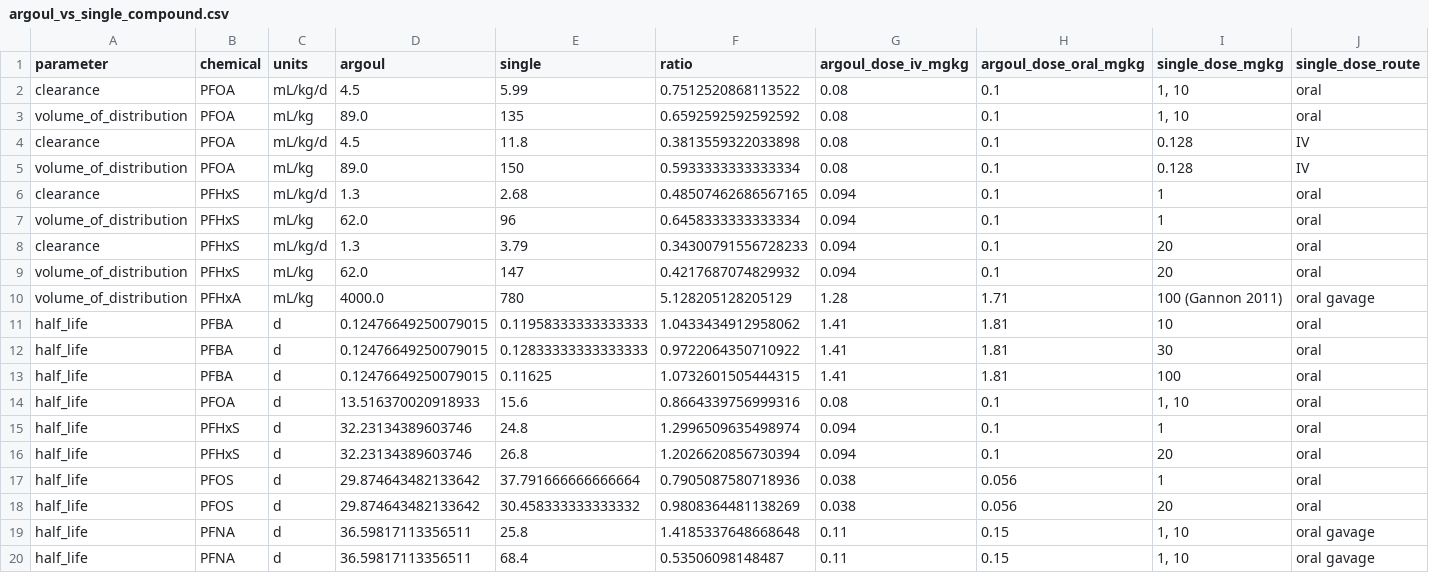
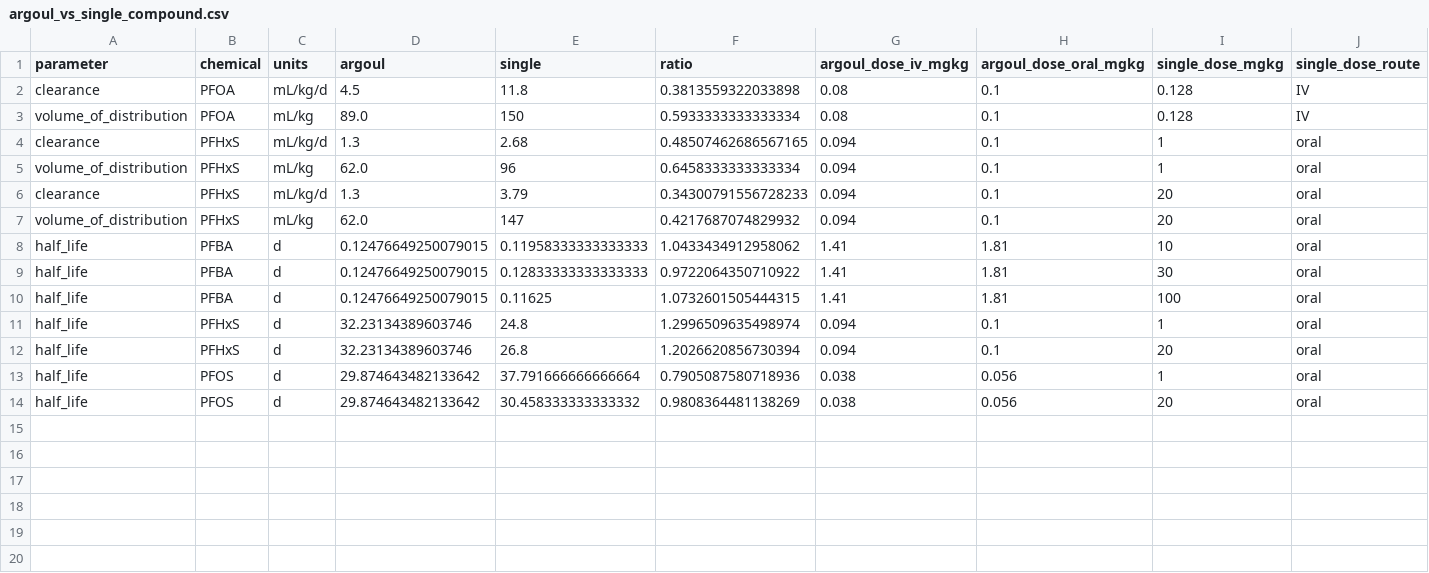
Before and after one commit to sdey17/pfas_tk, a CSV file: tk_review/db/argoul_vs_single_compound.csv, drawn as a sheet; only a part is shown; rows hold the shown columns only; the diff names each change by its address in the sheet, - before the commit and + after, or states it on an @@ line.

```diff
--- a/tk_review/db/argoul_vs_single_compound.csv
+++ b/tk_review/db/argoul_vs_single_compound.csv
-row 2: clearance | PFOA | mL/kg/d | 4.5 | 5.99 | 0.7512520868113522 | 0.08 | 0.1 | 1, 10 | oral
-row 3: volume_of_distribution | PFOA | mL/kg | 89.0 | 135 | 0.6592592592592592 | 0.08 | 0.1 | 1, 10 | oral
-row 10: volume_of_distribution | PFHxA | mL/kg | 4000.0 | 780 | 5.128205128205129 | 1.28 | 1.71 | 100 (Gannon 2011) | oral gavage
-row 14: half_life | PFOA | d | 13.516370020918933 | 15.6 | 0.8664339756999316 | 0.08 | 0.1 | 1, 10 | oral
-row 19: half_life | PFNA | d | 36.59817113356511 | 25.8 | 1.4185337648668648 | 0.11 | 0.15 | 1, 10 | oral gavage
-row 20: half_life | PFNA | d | 36.59817113356511 | 68.4 | 0.53506098148487 | 0.11 | 0.15 | 1, 10 | oral gavage
```
Also changed, not shown: tk_review/db/argoul_vs_single_compound_sources.csv, 7 other files.
